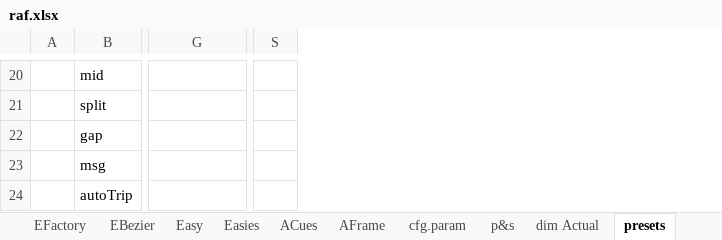
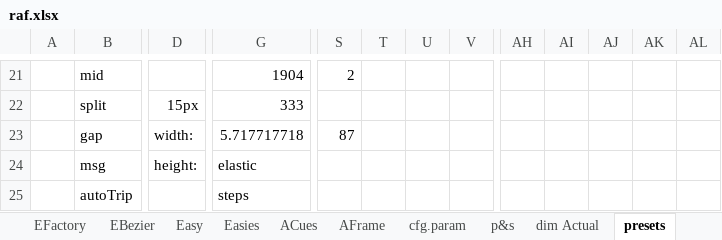
Before and after one commit to sidewayss/rAF, an Excel workbook: docs/raf.xlsx, sheet presets, drawn as a sheet; only a part is shown, gaps mark what is left out; values as stored, in another font and other column widths than the file's, no borders; removed rows and columns are numbered as before the commit, all else as after; the diff covers the shown part only; the diff names each change by its address in the sheet, - before the commit and + after, or states it on an @@ line.

Commit message:
Easings sizing, steps calc()

```diff
--- a/docs/raf.xlsx (sheet presets)
+++ b/docs/raf.xlsx (sheet presets)
+column D, rows 22-24: 15px | width: | height:
-column S, empty
+column S, rows 21-23: 2 |  | 87
+column T, empty
+column U, empty
+column V, empty
+column AH, empty
+column AI, empty
+column AJ, empty
+column AK, empty
+column AL, empty
-G21: (empty)
+G21: 1904
-G22: (empty)
+G22: 333
-G23: (empty)
+G23: 5.717717718
-G24: (empty)
+G24: elastic
-G25: (empty)
+G25: steps
```
Also changed, not shown: 3 added rows, 3 removed rows, 11 added columns, 1 removed column, 95 edited cells, cell formats and merged cells elsewhere in this sheet, formulas that keep their value, 19 other files.
